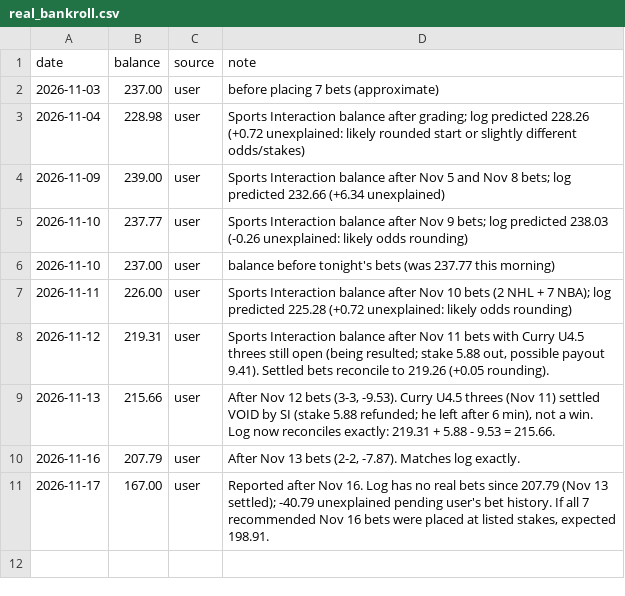
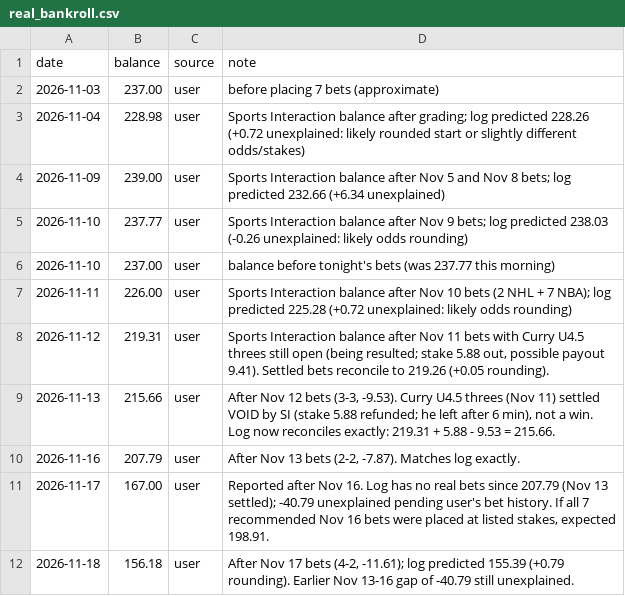
Before and after one commit to stevelevesque12-pixel/trading-strategies, a CSV file: sports/nhl_props/real_bankroll.csv, drawn as a sheet; the diff names each change by its address in the sheet, - before the commit and + after, or states it on an @@ line.

```diff
--- a/sports/nhl_props/real_bankroll.csv
+++ b/sports/nhl_props/real_bankroll.csv
+row 12: 2026-11-18 | 156.18 | user | After Nov 17 bets (4-2, -11.61); log predicted 155.39 (+0.79 rounding). Earlier Nov 13-16 gap of -40.79 still unexplained.
```
